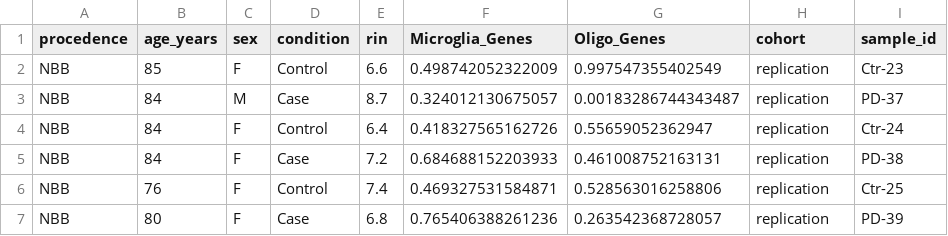
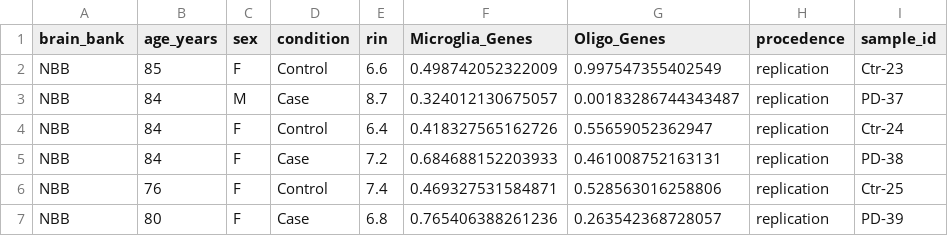
Before and after one commit to fifdick/DTUinPDbrain, a CSV file: metaData/phenoData.csv, drawn as a sheet; only a part is shown.

```diff
--- a/metaData/phenoData.csv
+++ b/metaData/phenoData.csv
@@ -1,2 +1,2 @@
-procedence	age_years	sex	condition	rin	Microglia_Genes	Oligo_Genes	cohort	sample_id
+brain_bank	age_years	sex	condition	rin	Microglia_Genes	Oligo_Genes	procedence	sample_id
 NBB	85	F	Control	6.6	0.498742052322009	0.997547355402549	replication	Ctr-23
```
Also changed, not shown: 4 other files.
